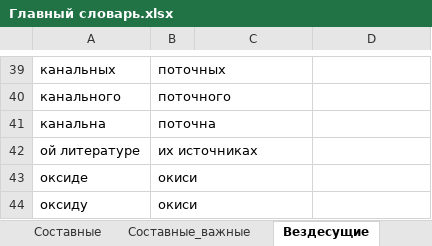
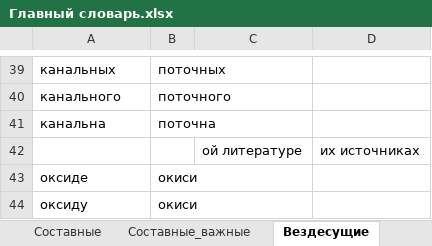
Before and after one commit to AveNRU/text_changer, an Excel workbook: словари/Главный словарь.xlsx, sheet Вездесущие, drawn as a sheet; only a part is shown, gaps mark what is left out; values as stored, in another font and other column widths than the file's, no borders; 1 other sheet too large or unreadable and not compared; removed rows and columns are numbered as before the commit, all else as after; the diff names each change by its address in the sheet, - before the commit and + after, or states it on an @@ line.

```diff
--- a/словари/Главный словарь.xlsx (sheet Вездесущие)
+++ b/словари/Главный словарь.xlsx (sheet Вездесущие)
-row 42: ой литературе | их источниках
+row 42:  |  | ой литературе | их источниках
```
Also changed, not shown: sheet перевести, sheet Составные, sheet после перевода, sheet добавить исходы, 1 other file.
